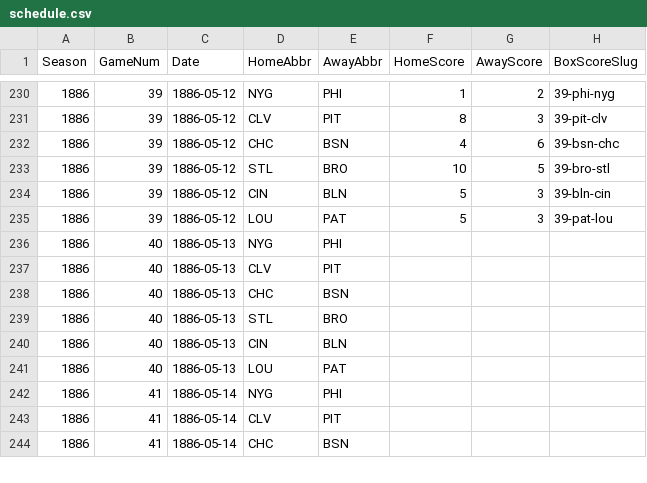
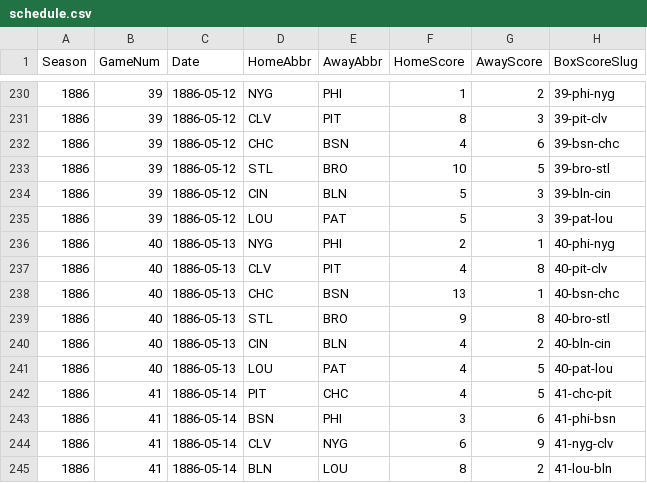
Before and after one commit to crazyjoe02/RewriteHistory, a CSV file: bbsite/data/1886/schedule.csv, drawn as a sheet; only a part is shown, gaps mark what is left out; the diff covers the shown part only.

Commit message:
Games 43 & 44

```diff
--- a/bbsite/data/1886/schedule.csv
+++ b/bbsite/data/1886/schedule.csv
@@ -235,10 +235,11 @@ Season,GameNum,Date,HomeAbbr,AwayAbbr,HomeScore,AwayScore,BoxScoreSlug
 1886,39,1886-05-12,LOU,PAT,5,3,39-pat-lou
-1886,40,1886-05-13,NYG,PHI,,,
-1886,40,1886-05-13,CLV,PIT,,,
-1886,40,1886-05-13,CHC,BSN,,,
-1886,40,1886-05-13,STL,BRO,,,
-1886,40,1886-05-13,CIN,BLN,,,
-1886,40,1886-05-13,LOU,PAT,,,
-1886,41,1886-05-14,NYG,PHI,,,
-1886,41,1886-05-14,CLV,PIT,,,
-1886,41,1886-05-14,CHC,BSN,,,
+1886,40,1886-05-13,NYG,PHI,2,1,40-phi-nyg
+1886,40,1886-05-13,CLV,PIT,4,8,40-pit-clv
+1886,40,1886-05-13,CHC,BSN,13,1,40-bsn-chc
+1886,40,1886-05-13,STL,BRO,9,8,40-bro-stl
+1886,40,1886-05-13,CIN,BLN,4,2,40-bln-cin
+1886,40,1886-05-13,LOU,PAT,4,5,40-pat-lou
+1886,41,1886-05-14,PIT,CHC,4,5,41-chc-pit
+1886,41,1886-05-14,BSN,PHI,3,6,41-phi-bsn
+1886,41,1886-05-14,CLV,NYG,6,9,41-nyg-clv
+1886,41,1886-05-14,BLN,LOU,8,2,41-lou-bln
```
Also changed, not shown: 1 added row, 2 removed rows and 63 edited cells elsewhere in this file, 13 other files.
